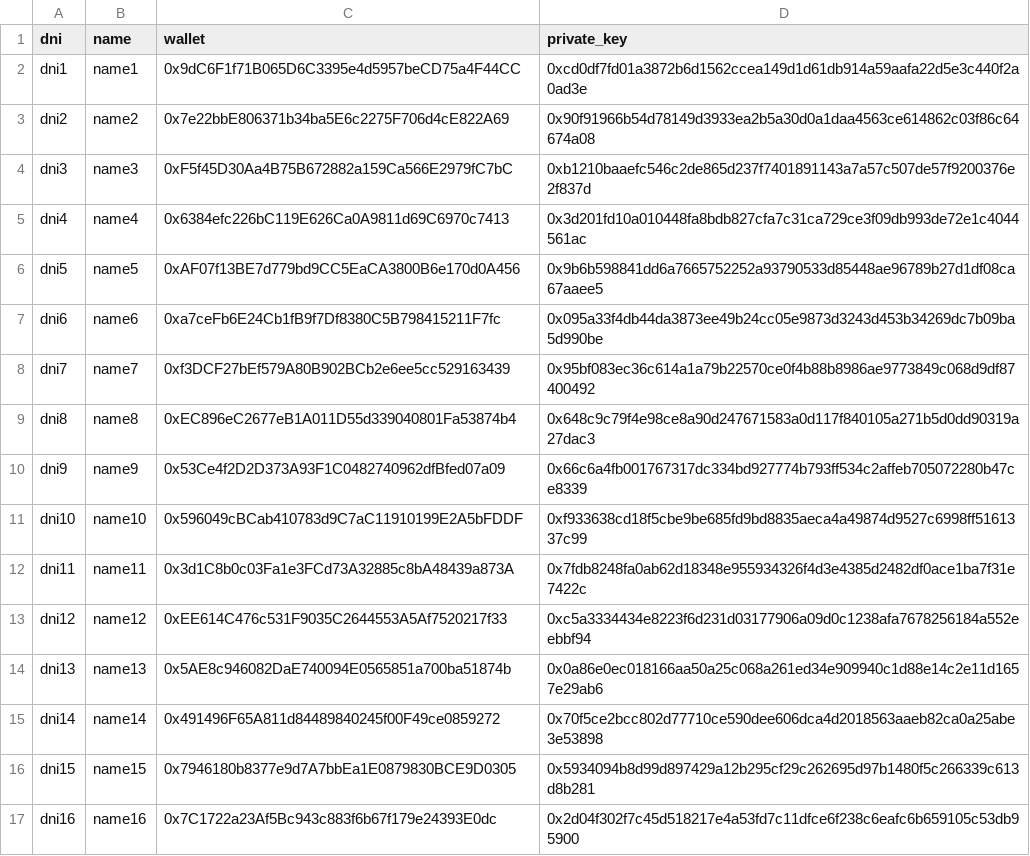
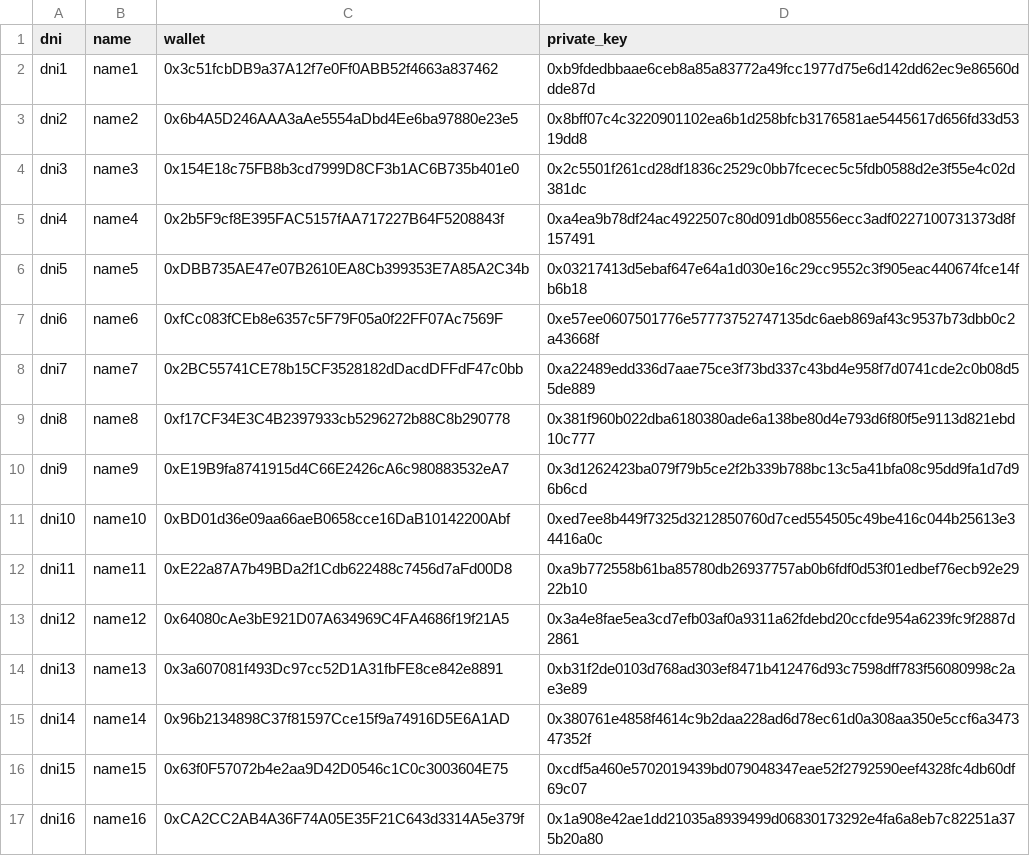
Before and after one commit to israellopezdeveloper/democracy_chain, a CSV file: examples/wallets.csv, drawn as a sheet; only a part is shown; the diff covers the shown part only.

```diff
--- a/examples/wallets.csv
+++ b/examples/wallets.csv
@@ -1,17 +1,17 @@
 dni,name,wallet,private_key
-dni1,name1,0x9dC6F1f71B065D6C3395e4d5957beCD75a4F44CC,0xcd0df7fd01a3872b6d1562ccea149d1d61db914a59aafa22d5e3c440f2a0ad3e
-dni2,name2,0x7e22bbE806371b34ba5E6c2275F706d4cE822A69,0x90f91966b54d78149d3933ea2b5a30d0a1daa4563ce614862c03f86c64674a08
-dni3,name3,0xF5f45D30Aa4B75B672882a159Ca566E2979fC7bC,0xb1210baaefc546c2de865d237f7401891143a7a57c507de57f9200376e2f837d
-dni4,name4,0x6384efc226bC119E626Ca0A9811d69C6970c7413,0x3d201fd10a010448fa8bdb827cfa7c31ca729ce3f09db993de72e1c4044561ac
-dni5,name5,0xAF07f13BE7d779bd9CC5EaCA3800B6e170d0A456,0x9b6b598841dd6a7665752252a93790533d85448ae96789b27d1df08ca67aaee5
-dni6,name6,0xa7ceFb6E24Cb1fB9f7Df8380C5B798415211F7fc,0x095a33f4db44da3873ee49b24cc05e9873d3243d453b34269dc7b09ba5d990be
-dni7,name7,0xf3DCF27bEf579A80B902BCb2e6ee5cc529163439,0x95bf083ec36c614a1a79b22570ce0f4b88b8986ae9773849c068d9df87400492
-dni8,name8,0xEC896eC2677eB1A011D55d339040801Fa53874b4,0x648c9c79f4e98ce8a90d247671583a0d117f840105a271b5d0dd90319a27dac3
-dni9,name9,0x53Ce4f2D2D373A93F1C0482740962dfBfed07a09,0x66c6a4fb001767317dc334bd927774b793ff534c2affeb705072280b47ce8339
-dni10,name10,0x596049cBCab410783d9C7aC11910199E2A5bFDDF,0xf933638cd18f5cbe9be685fd9bd8835aeca4a49874d9527c6998ff5161337c99
-dni11,name11,0x3d1C8b0c03Fa1e3FCd73A32885c8bA48439a873A,0x7fdb8248fa0ab62d18348e955934326f4d3e4385d2482df0ace1ba7f31e7422c
-dni12,name12,0xEE614C476c531F9035C2644553A5Af7520217f33,0xc5a3334434e8223f6d231d03177906a09d0c1238afa7678256184a552eebbf94
-dni13,name13,0x5AE8c946082DaE740094E0565851a700ba51874b,0x0a86e0ec018166aa50a25c068a261ed34e909940c1d88e14c2e11d1657e29ab6
-dni14,name14,0x491496F65A811d84489840245f00F49ce0859272,0x70f5ce2bcc802d77710ce590dee606dca4d2018563aaeb82ca0a25abe3e53898
-dni15,name15,0x7946180b8377e9d7A7bbEa1E0879830BCE9D0305,0x5934094b8d99d897429a12b295cf29c262695d97b1480f5c266339c613d8b281
-dni16,name16,0x7C1722a23Af5Bc943c883f6b67f179e24393E0dc,0x2d04f302f7c45d518217e4a53fd7c11dfce6f238c6eafc6b659105c53db95900
+dni1,name1,0x3c51fcbDB9a37A12f7e0Ff0ABB52f4663a837462,0xb9fdedbbaae6ceb8a85a83772a49fcc1977d75e6d142dd62ec9e86560ddde87d
+dni2,name2,0x6b4A5D246AAA3aAe5554aDbd4Ee6ba97880e23e5,0x8bff07c4c3220901102ea6b1d258bfcb3176581ae5445617d656fd33d5319dd8
+dni3,name3,0x154E18c75FB8b3cd7999D8CF3b1AC6B735b401e0,0x2c5501f261cd28df1836c2529c0bb7fcecec5c5fdb0588d2e3f55e4c02d381dc
+dni4,name4,0x2b5F9cf8E395FAC5157fAA717227B64F5208843f,0xa4ea9b78df24ac4922507c80d091db08556ecc3adf0227100731373d8f157491
+dni5,name5,0xDBB735AE47e07B2610EA8Cb399353E7A85A2C34b,0x03217413d5ebaf647e64a1d030e16c29cc9552c3f905eac440674fce14fb6b18
+dni6,name6,0xfCc083fCEb8e6357c5F79F05a0f22FF07Ac7569F,0xe57ee0607501776e57773752747135dc6aeb869af43c9537b73dbb0c2a43668f
+dni7,name7,0x2BC55741CE78b15CF3528182dDacdDFFdF47c0bb,0xa22489edd336d7aae75ce3f73bd337c43bd4e958f7d0741cde2c0b08d55de889
+dni8,name8,0xf17CF34E3C4B2397933cb5296272b88C8b290778,0x381f960b022dba6180380ade6a138be80d4e793d6f80f5e9113d821ebd10c777
+dni9,name9,0xE19B9fa8741915d4C66E2426cA6c980883532eA7,0x3d1262423ba079f79b5ce2f2b339b788bc13c5a41bfa08c95dd9fa1d7d96b6cd
+dni10,name10,0xBD01d36e09aa66aeB0658cce16DaB10142200Abf,0xed7ee8b449f7325d3212850760d7ced554505c49be416c044b25613e34416a0c
+dni11,name11,0xE22a87A7b49BDa2f1Cdb622488c7456d7aFd00D8,0xa9b772558b61ba85780db26937757ab0b6fdf0d53f01edbef76ecb92e2922b10
+dni12,name12,0x64080cAe3bE921D07A634969C4FA4686f19f21A5,0x3a4e8fae5ea3cd7efb03af0a9311a62fdebd20ccfde954a6239fc9f2887d2861
+dni13,name13,0x3a607081f493Dc97cc52D1A31fbFE8ce842e8891,0xb31f2de0103d768ad303ef8471b412476d93c7598dff783f56080998c2ae3e89
+dni14,name14,0x96b2134898C37f81597Cce15f9a74916D5E6A1AD,0x380761e4858f4614c9b2daa228ad6d78ec61d0a308aa350e5ccf6a347347352f
+dni15,name15,0x63f0F57072b4e2aa9D42D0546c1C0c3003604E75,0xcdf5a460e5702019439bd079048347eae52f2792590eef4328fc4db60df69c07
+dni16,name16,0xCA2CC2AB4A36F74A05E35F21C643d3314A5e379f,0x1a908e42ae1dd21035a8939499d06830173292e4fa6a8eb7c82251a375b20a80
```
Also changed, not shown: 18 edited cells elsewhere in this file, 17 other files.
